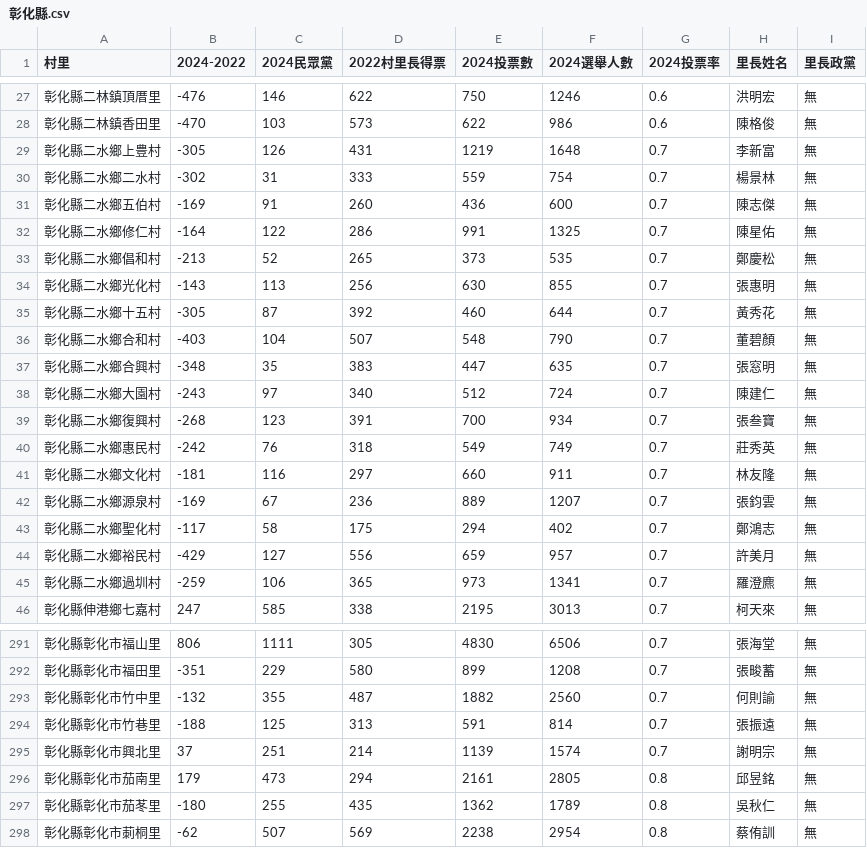
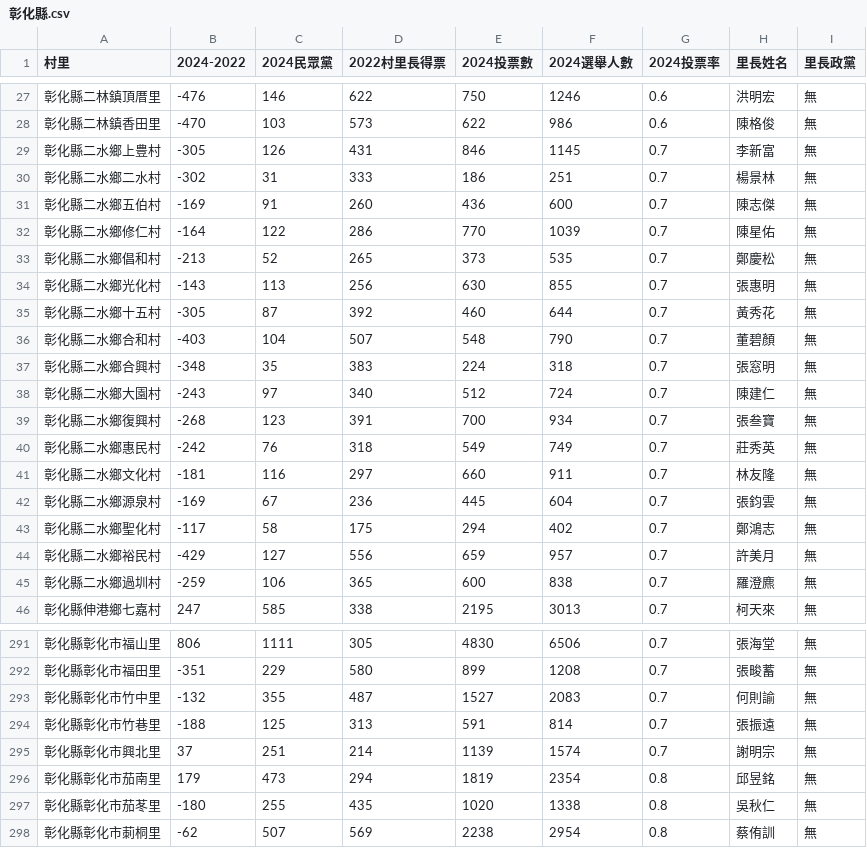
Before and after one commit to kiang/vote2024, a CSV file: data/reports/compare_2022/彰化縣.csv, drawn as a sheet; only a part is shown, gaps mark what is left out; the diff covers the shown part only.

```diff
--- a/data/reports/compare_2022/彰化縣.csv
+++ b/data/reports/compare_2022/彰化縣.csv
@@ -28,6 +28,6 @@
 彰化縣二林鎮香田里,-470,103,573,622,986,0.6,陳格俊,無
-彰化縣二水鄉上豊村,-305,126,431,1219,1648,0.7,李新富,無
-彰化縣二水鄉二水村,-302,31,333,559,754,0.7,楊景林,無
+彰化縣二水鄉上豊村,-305,126,431,846,1145,0.7,李新富,無
+彰化縣二水鄉二水村,-302,31,333,186,251,0.7,楊景林,無
 彰化縣二水鄉五伯村,-169,91,260,436,600,0.7,陳志傑,無
-彰化縣二水鄉修仁村,-164,122,286,991,1325,0.7,陳星佑,無
+彰化縣二水鄉修仁村,-164,122,286,770,1039,0.7,陳星佑,無
 彰化縣二水鄉倡和村,-213,52,265,373,535,0.7,鄭慶松,無
@@ -36,3 +36,3 @@
 彰化縣二水鄉合和村,-403,104,507,548,790,0.7,董碧顏,無
-彰化縣二水鄉合興村,-348,35,383,447,635,0.7,張窓明,無
+彰化縣二水鄉合興村,-348,35,383,224,318,0.7,張窓明,無
 彰化縣二水鄉大園村,-243,97,340,512,724,0.7,陳建仁,無
@@ -41,6 +41,6 @@
 彰化縣二水鄉文化村,-181,116,297,660,911,0.7,林友隆,無
-彰化縣二水鄉源泉村,-169,67,236,889,1207,0.7,張鈞雲,無
+彰化縣二水鄉源泉村,-169,67,236,445,604,0.7,張鈞雲,無
 彰化縣二水鄉聖化村,-117,58,175,294,402,0.7,鄭鴻志,無
 彰化縣二水鄉裕民村,-429,127,556,659,957,0.7,許美月,無
-彰化縣二水鄉過圳村,-259,106,365,973,1341,0.7,羅澄麃,無
+彰化縣二水鄉過圳村,-259,106,365,600,838,0.7,羅澄麃,無
 彰化縣伸港鄉七嘉村,247,585,338,2195,3013,0.7,柯天來,無
@@ -292,7 +292,7 @@
 彰化縣彰化市福田里,-351,229,580,899,1208,0.7,張畯蓄,無
-彰化縣彰化市竹中里,-132,355,487,1882,2560,0.7,何則諭,無
+彰化縣彰化市竹中里,-132,355,487,1527,2083,0.7,何則諭,無
 彰化縣彰化市竹巷里,-188,125,313,591,814,0.7,張振遠,無
 彰化縣彰化市興北里,37,251,214,1139,1574,0.7,謝明宗,無
-彰化縣彰化市茄南里,179,473,294,2161,2805,0.8,邱昱銘,無
-彰化縣彰化市茄苳里,-180,255,435,1362,1789,0.8,吳秋仁,無
+彰化縣彰化市茄南里,179,473,294,1819,2354,0.8,邱昱銘,無
+彰化縣彰化市茄苳里,-180,255,435,1020,1338,0.8,吳秋仁,無
 彰化縣彰化市莿桐里,-62,507,569,2238,2954,0.8,蔡侑訓,無
```
Also changed, not shown: 59 edited cells elsewhere in this file, data/reports/compare_2022/嘉義市.csv, data/reports/compare_2022/澎湖縣.csv, 8 other files.
